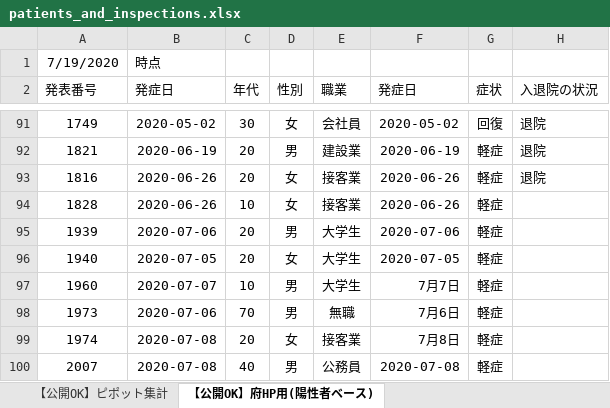
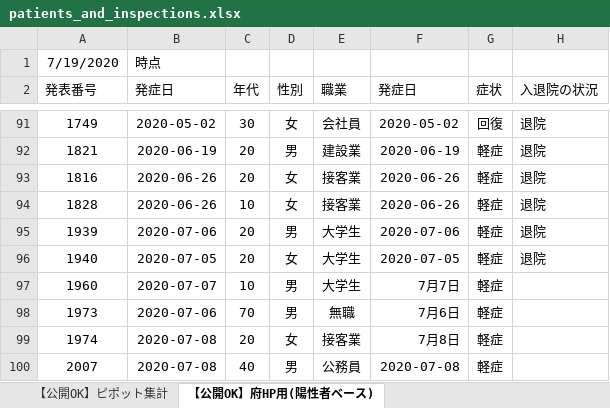
Before and after one commit to yotemuku/covid19, an Excel workbook: data/patients_and_inspections.xlsx, sheet 【公開OK】府HP用(陽性者ベース), drawn as a sheet; only a part is shown, gaps mark what is left out; values as stored, in another font and other column widths than the file's, no borders; the diff names each change by its address in the sheet, - before the commit and + after, or states it on an @@ line.

```diff
--- a/data/patients_and_inspections.xlsx (sheet 【公開OK】府HP用(陽性者ベース))
+++ b/data/patients_and_inspections.xlsx (sheet 【公開OK】府HP用(陽性者ベース))
-H94:H96 (入退院の状況): (empty)
+H94:H96 (入退院の状況): 退院
```
Also changed, not shown: 1 other file.
